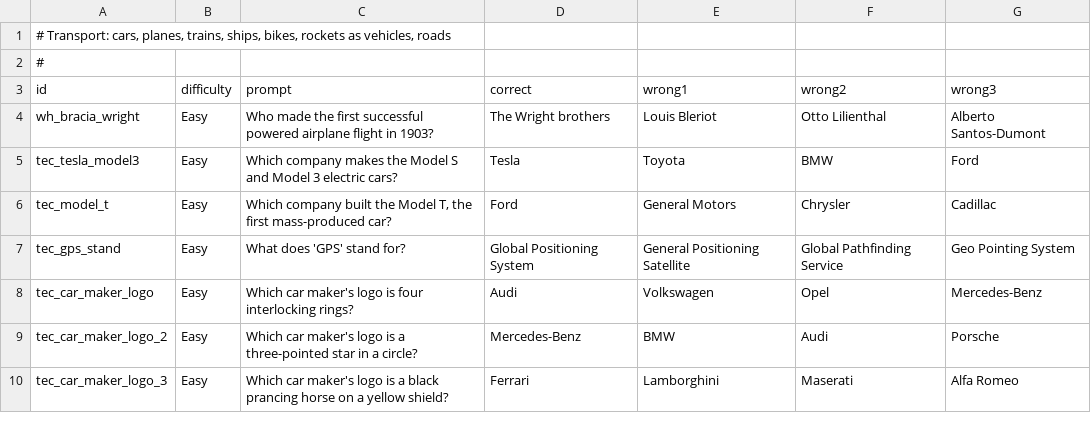
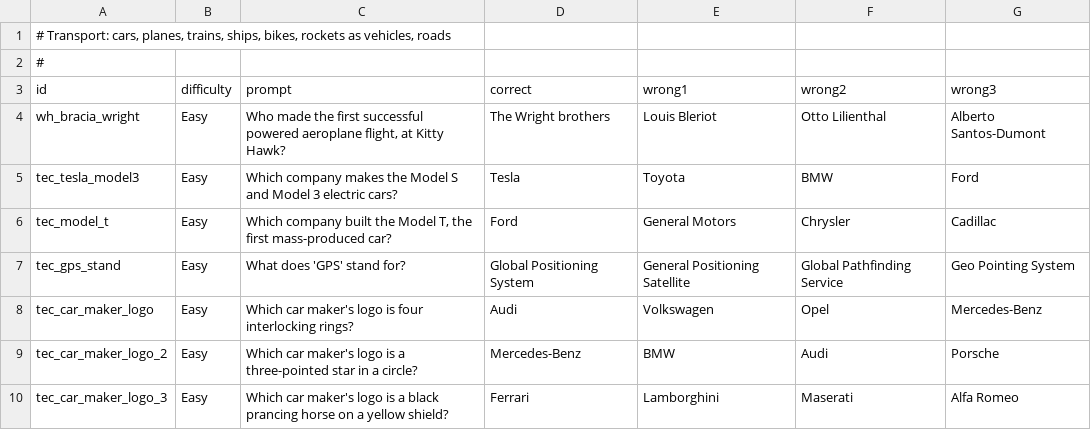
Before and after one commit to AdrianPie/WisdomBound, a TSV file: domain/quizbank/technology/transport.tsv, drawn as a sheet; only a part is shown.

```diff
--- a/domain/quizbank/technology/transport.tsv
+++ b/domain/quizbank/technology/transport.tsv
@@ -3,3 +3,3 @@
 id	difficulty	prompt	correct	wrong1	wrong2	wrong3
-wh_bracia_wright	Easy	Who made the first successful powered airplane flight in 1903?	The Wright brothers	Louis Bleriot	Otto Lilienthal	Alberto Santos-Dumont
+wh_bracia_wright	Easy	Who made the first successful powered aeroplane flight, at Kitty Hawk?	The Wright brothers	Louis Bleriot	Otto Lilienthal	Alberto Santos-Dumont
 tec_tesla_model3	Easy	Which company makes the Model S and Model 3 electric cars?	Tesla	Toyota	BMW	Ford
```
Also changed, not shown: domain/quizbank/capitals/africa.tsv, 6 other files.
